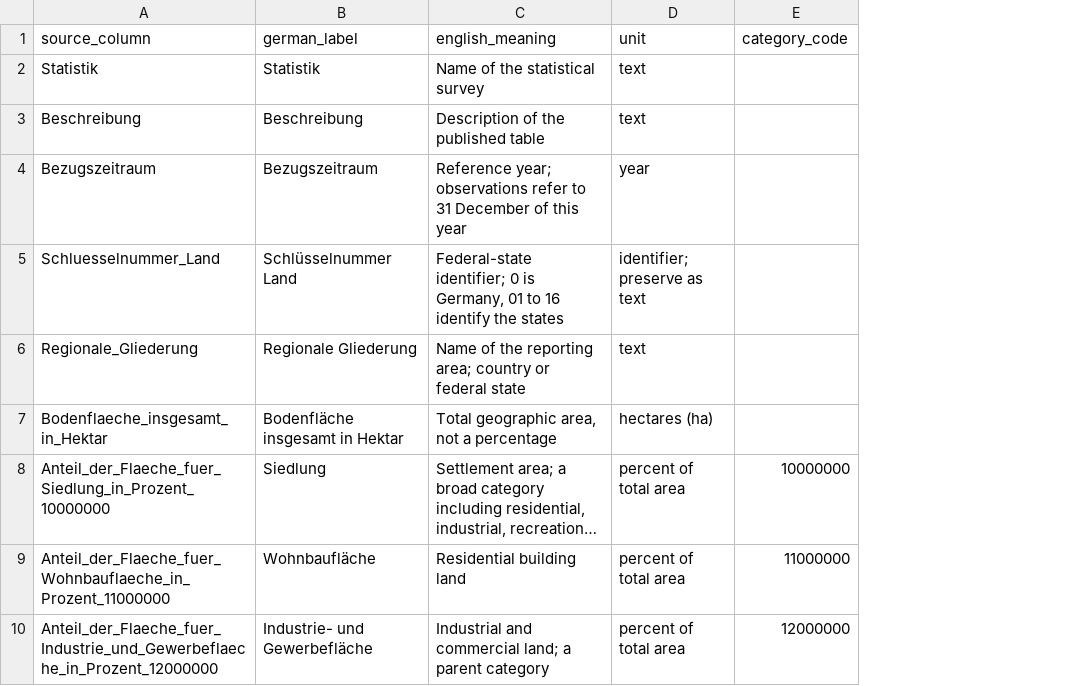
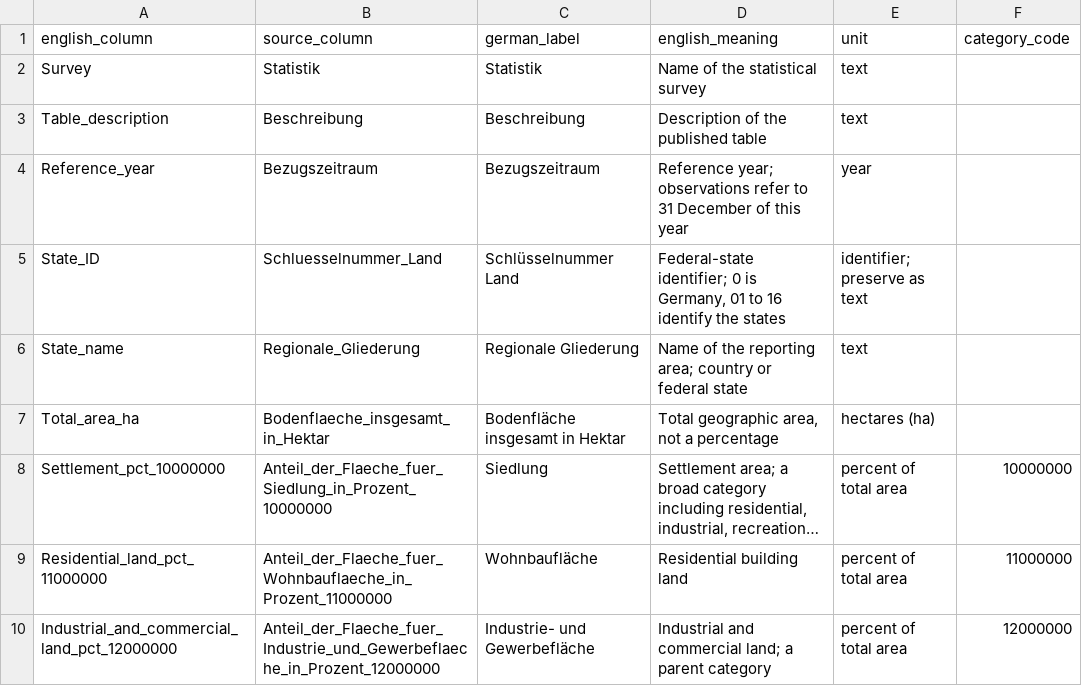
Before and after one commit to GeoMOER/moer-mpg-data-analysis, a CSV file: docs/assets/data/destatis-land-use-2024-dictionary.csv, drawn as a sheet; only a part is shown; long unchanged cells end in …; the diff names each change by its address in the sheet, - before the commit and + after, or states it on an @@ line.

```diff
--- a/docs/assets/data/destatis-land-use-2024-dictionary.csv
+++ b/docs/assets/data/destatis-land-use-2024-dictionary.csv
+column A (english_column), rows 2-10: Survey | Table_description | Reference_year | State_ID | State_name | Total_area_ha | Settlement_pct_10000000 | Residential_land_pct_11000000 | Industrial_and_commercial_land_pct_12000000
```
Also changed, not shown: docs/assets/data/destatis-land-use-2024.csv, 24 other files.
